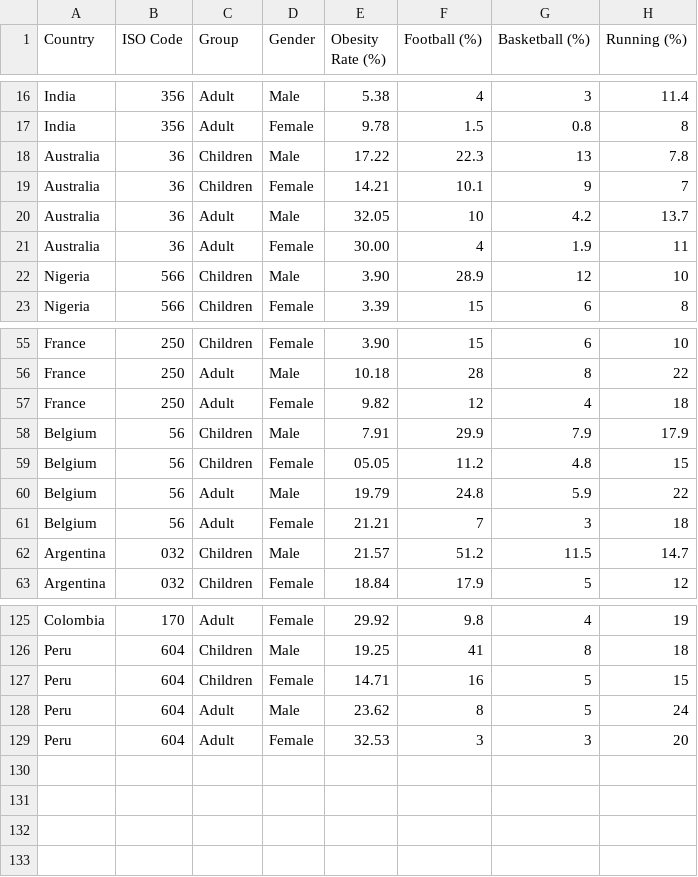
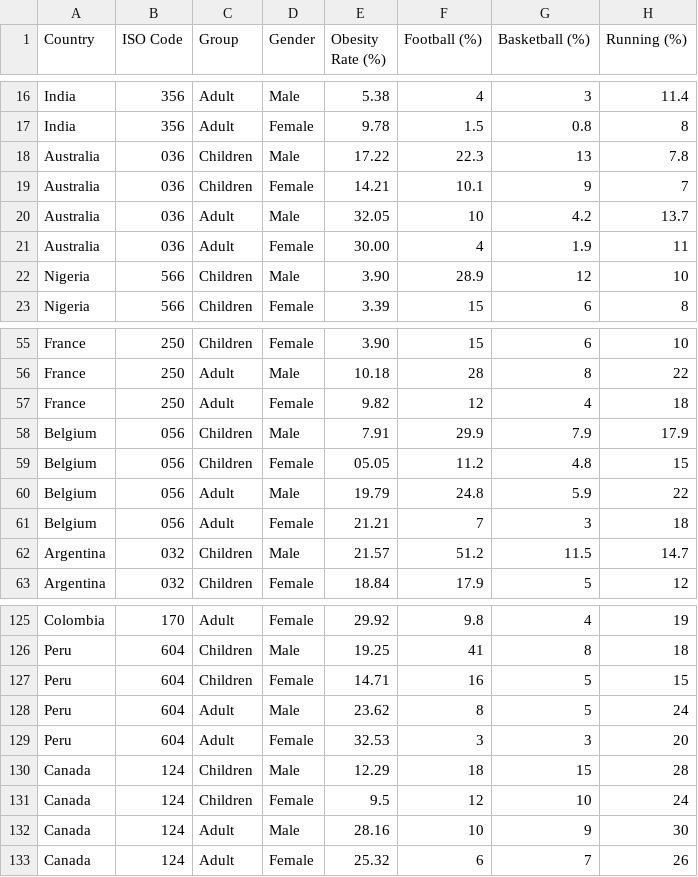
Before and after one commit to ruicampos2/vi_assign1, a CSV file: dataset/dataset.csv, drawn as a sheet; only a part is shown, gaps mark what is left out.

Commit message:
canada new

```diff
--- a/dataset/dataset.csv
+++ b/dataset/dataset.csv
@@ -17,6 +17,6 @@ India,356,Adult,Male,5.38,4,3,11.4
 India,356,Adult,Female,9.78,1.5,0.8,8
-Australia,36,Children,Male,17.22,22.3,13,7.8
-Australia,36,Children,Female,14.21,10.1,9,7
-Australia,36,Adult,Male,32.05,10,4.2,13.7
-Australia,36,Adult,Female,30.00,4,1.9,11
+Australia,036,Children,Male,17.22,22.3,13,7.8
+Australia,036,Children,Female,14.21,10.1,9,7
+Australia,036,Adult,Male,32.05,10,4.2,13.7
+Australia,036,Adult,Female,30.00,4,1.9,11
 Nigeria,566,Children,Male,3.90,28.9,12,10
@@ -57,6 +57,6 @@ France,250,Adult,Male,10.18,28,8,22
 France,250,Adult,Female,9.82,12,4,18
-Belgium,56,Children,Male,7.91,29.9,7.9,17.9
-Belgium,56,Children,Female,05.05,11.2,4.8,15
-Belgium,56,Adult,Male,19.79,24.8,5.9,22
-Belgium,56,Adult,Female,21.21,7,3,18
+Belgium,056,Children,Male,7.91,29.9,7.9,17.9
+Belgium,056,Children,Female,05.05,11.2,4.8,15
+Belgium,056,Adult,Male,19.79,24.8,5.9,22
+Belgium,056,Adult,Female,21.21,7,3,18
 Argentina,032,Children,Male,21.57,51.2,11.5,14.7
@@ -129 +129,5 @@ Peru,604,Adult,Male,23.62,8,5,24
 Peru,604,Adult,Female,32.53,3,3,20
+Canada,124,Children,Male,12.29,18,15,28
+Canada,124,Children,Female,9.5,12,10,24
+Canada,124,Adult,Male,28.16,10,9,30
+Canada,124,Adult,Female,25.32,6,7,26
```
Also changed, not shown: 1 other file.
